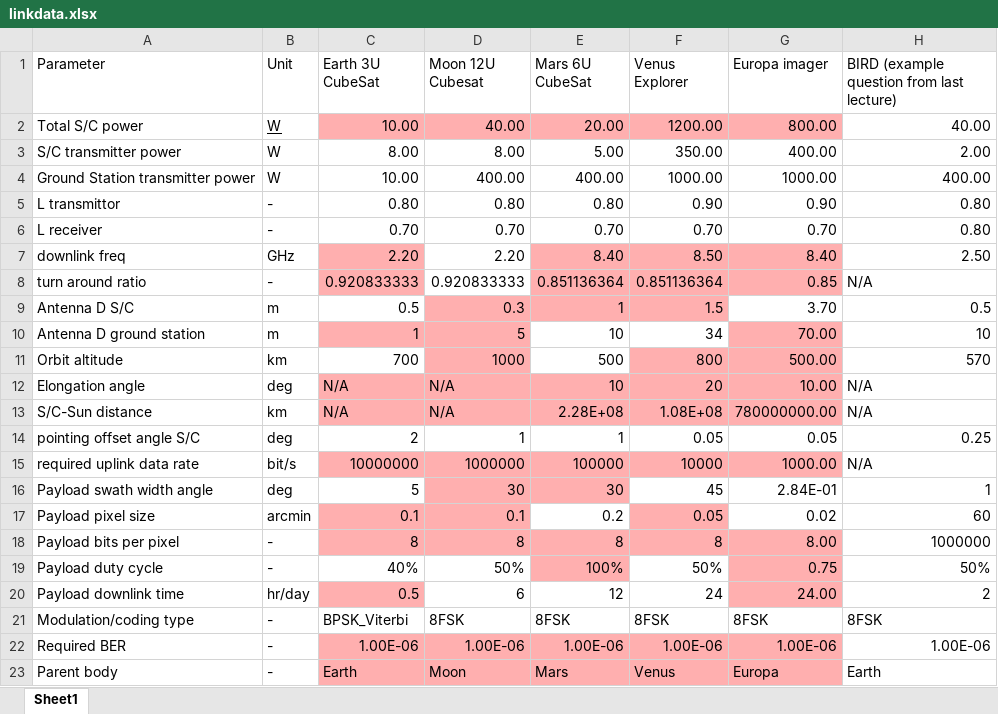
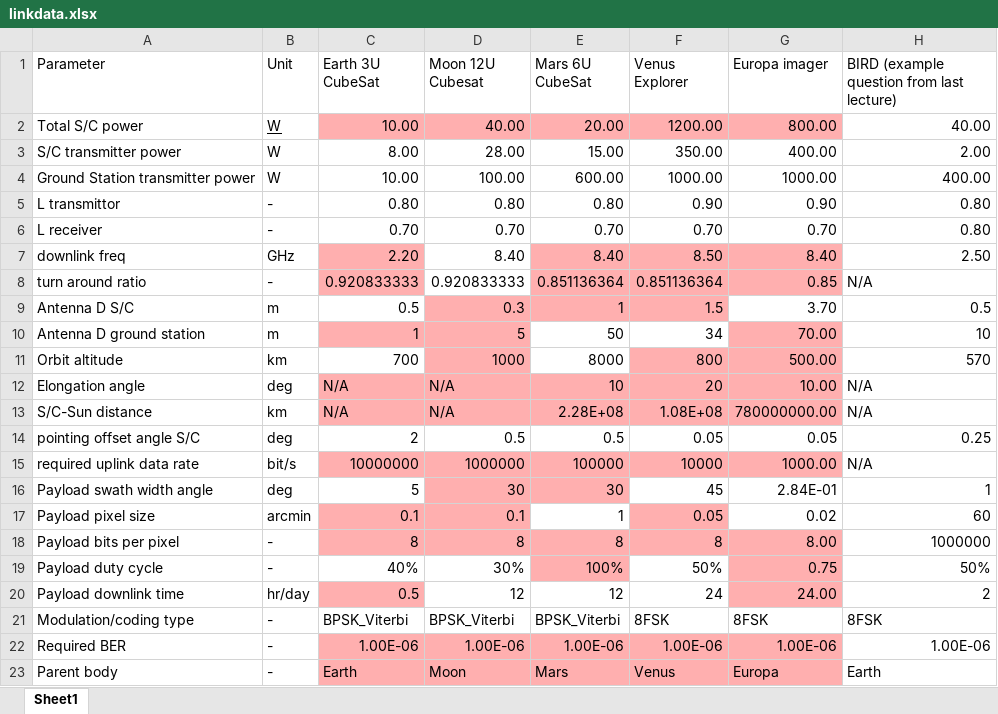
Before and after one commit to 4ndries/ADSEE-2-Group-Assignment-for-Spacecraft-and-Aircraft, an Excel workbook: Spacecraft/linkdata.xlsx, sheet Sheet1, drawn as a sheet; values as stored, in another font and other column widths than the file's, no borders; the diff names each change by its address in the sheet, - before the commit and + after, or states it on an @@ line.

Commit message:
All link budget up to and including Mars are done

```diff
--- a/Spacecraft/linkdata.xlsx (sheet Sheet1)
+++ b/Spacecraft/linkdata.xlsx (sheet Sheet1)
-D3 (Moon 12U Cubesat): 8.00
+D3 (Moon 12U Cubesat): 28.00
-E3 (Mars 6U CubeSat): 5.00
+E3 (Mars 6U CubeSat): 15.00
-D4 (Moon 12U Cubesat): 400.00
+D4 (Moon 12U Cubesat): 100.00
-E4 (Mars 6U CubeSat): 400.00
+E4 (Mars 6U CubeSat): 600.00
-D7 (Moon 12U Cubesat): 2.20
+D7 (Moon 12U Cubesat): 8.40
-E10 (Mars 6U CubeSat): 10
+E10 (Mars 6U CubeSat): 50
-E11 (Mars 6U CubeSat): 500
+E11 (Mars 6U CubeSat): 8000
-D14 (Moon 12U Cubesat): 1
+D14 (Moon 12U Cubesat): 0.5
-E14 (Mars 6U CubeSat): 1
+E14 (Mars 6U CubeSat): 0.5
-E17 (Mars 6U CubeSat): 0.2
+E17 (Mars 6U CubeSat): 1
-D19 (Moon 12U Cubesat): 50%
+D19 (Moon 12U Cubesat): 30%
-D20 (Moon 12U Cubesat): 6
+D20 (Moon 12U Cubesat): 12
-D21 (Moon 12U Cubesat): 8FSK
+D21 (Moon 12U Cubesat): BPSK_Viterbi
-E21 (Mars 6U CubeSat): 8FSK
+E21 (Mars 6U CubeSat): BPSK_Viterbi
```
